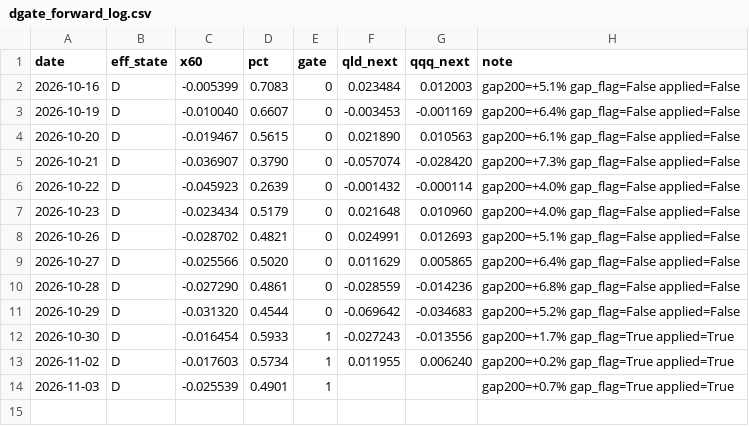
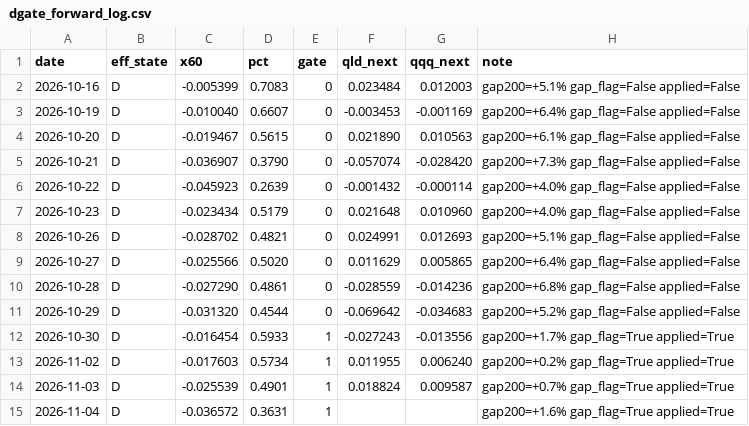
Before and after one commit to xyxyxy33e-sys/Robinhood-stock, a CSV file: data/dgate_forward_log.csv, drawn as a sheet.

```diff
--- a/data/dgate_forward_log.csv
+++ b/data/dgate_forward_log.csv
@@ -13,2 +13,3 @@ date,eff_state,x60,pct,gate,qld_next,qqq_next,note
 2026-11-02,D,-0.017603,0.5734,1,0.011955,0.006240,gap200=+0.2% gap_flag=True applied=True
-2026-11-03,D,-0.025539,0.4901,1,,,gap200=+0.7% gap_flag=True applied=True
+2026-11-03,D,-0.025539,0.4901,1,0.018824,0.009587,gap200=+0.7% gap_flag=True applied=True
+2026-11-04,D,-0.036572,0.3631,1,,,gap200=+1.6% gap_flag=True applied=True
```
Also changed, not shown: data/fill_quality.csv, data/live_closes.csv, 4 other files.
